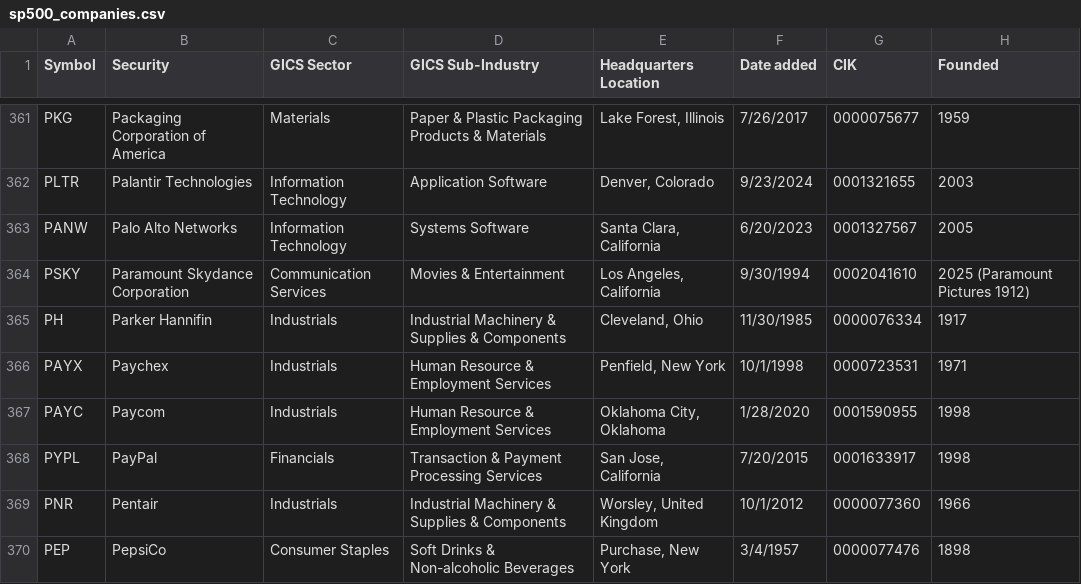
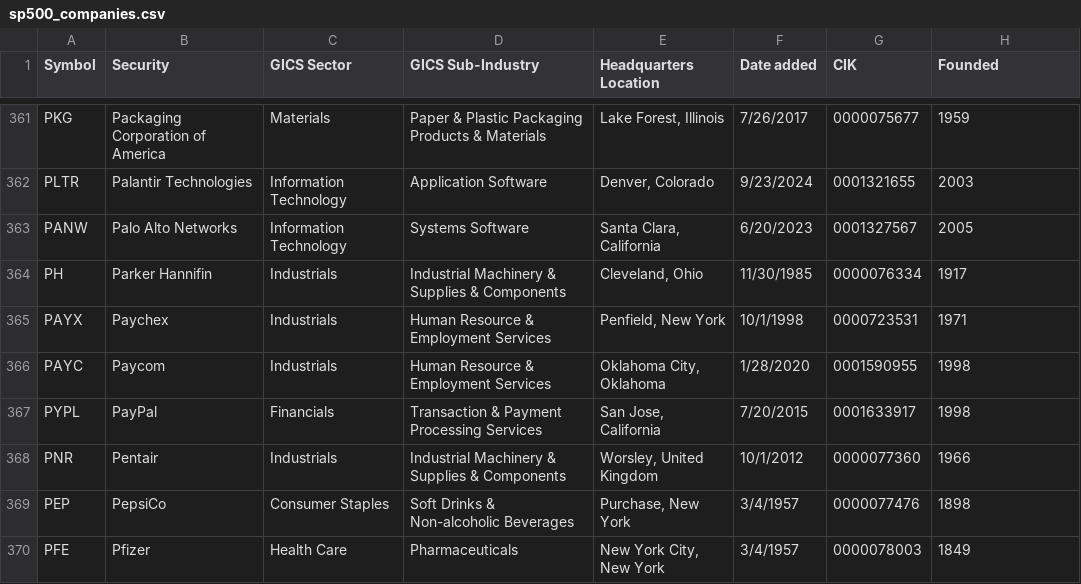
Before and after one commit to kylemcke/ISQS6339_Project_Group1, a CSV file: sp500_companies.csv, drawn as a sheet; only a part is shown, gaps mark what is left out; the shorter side is filled out with more unchanged rows; the diff names each change by its address in the sheet, - before the commit and + after, or states it on an @@ line.

Commit message:
Removed Paramount Pictures
Paramount Pictures has no 10-K for 2023.

```diff
--- a/sp500_companies.csv
+++ b/sp500_companies.csv
-row 364: PSKY | Paramount Skydance Corporation | Communication Services | Movies & Entertainment | Los Angeles, California | 9/30/1994 | 0002041610 | 2025 (Paramount Pictures 1912)
```
